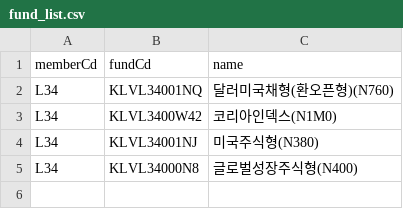
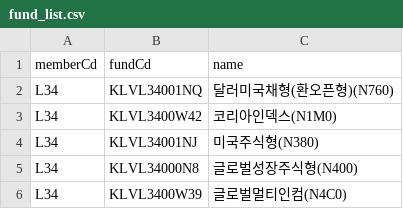
Before and after one commit to shokubase/insure-fund-history, a CSV file: fund_list.csv, drawn as a sheet; the diff names each change by its address in the sheet, - before the commit and + after, or states it on an @@ line.

```diff
--- a/fund_list.csv
+++ b/fund_list.csv
+row 6: L34 | KLVL3400W39 | 글로벌멀티인컴(N4C0)
```
Also changed, not shown: 1 other file.
